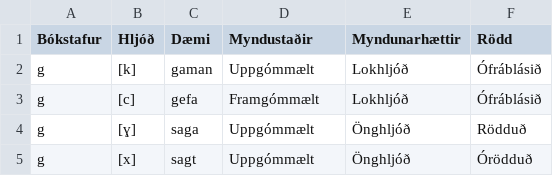
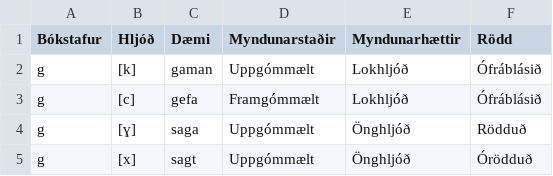
Before and after one commit to judyfong/ISE, a CSV file: hljodfraedi/is/samhljodar.csv, drawn as a sheet; only a part is shown.

Commit message:
Change from myndustadir to myndunarstadir

```diff
--- a/hljodfraedi/is/samhljodar.csv
+++ b/hljodfraedi/is/samhljodar.csv
@@ -1,2 +1,2 @@
- Bókstafur,Hljóð,Dæmi,Myndustaðir,Myndunarhættir,Rödd
+Bókstafur,Hljóð,Dæmi,Myndunarstaðir,Myndunarhættir,Rödd
 g,[k],gaman,Uppgómmælt,Lokhljóð,Ófráblásið
```
